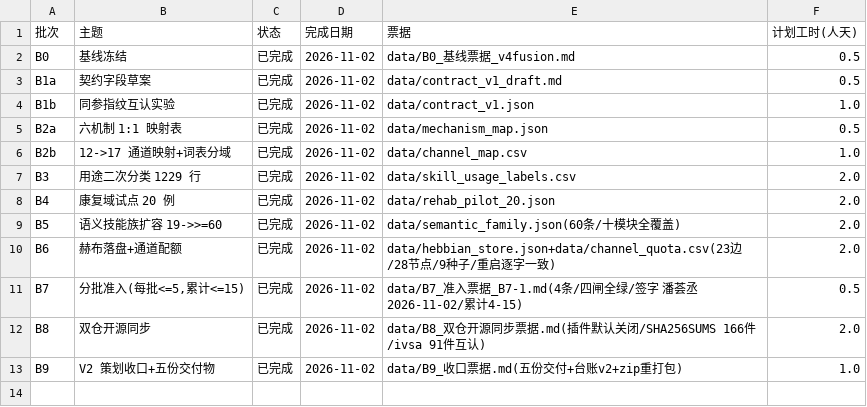
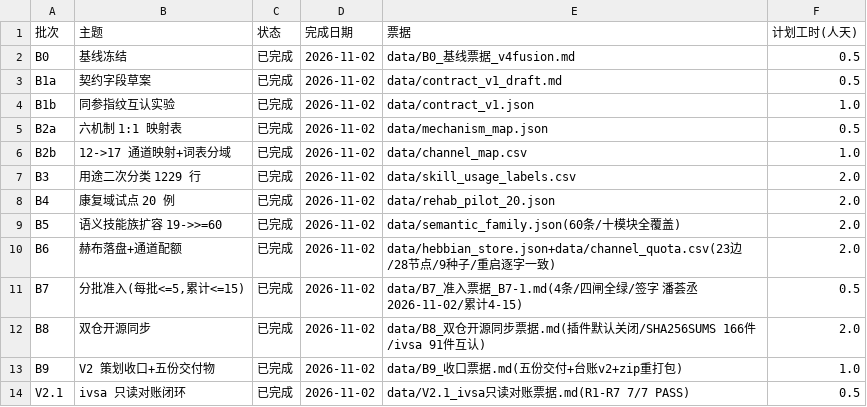
Before and after one commit to weideyouni/holoaeon, a CSV file: data/B0_批次进度.csv, drawn as a sheet.

Commit message:
V2.1 opened: ivsa read-only reconciliation (R1-R7) + ticket; sidecar 92->101; SUMS_EXCLUDES +recon report

```diff
--- a/data/B0_批次进度.csv
+++ b/data/B0_批次进度.csv
@@ -13 +13,2 @@ B8,双仓开源同步,已完成,2026-11-02,data/B8_双仓开源同步票据.md(
 B9,V2 策划收口+五份交付物,已完成,2026-11-02,data/B9_收口票据.md(五份交付+台账v2+zip重打包),1.0
+V2.1,ivsa 只读对账闭环,已完成,2026-11-02,"data/V2.1_ivsa只读对账票据.md(R1-R7 7/7 PASS)",0.5
```
Also changed, not shown: 15 other files.
